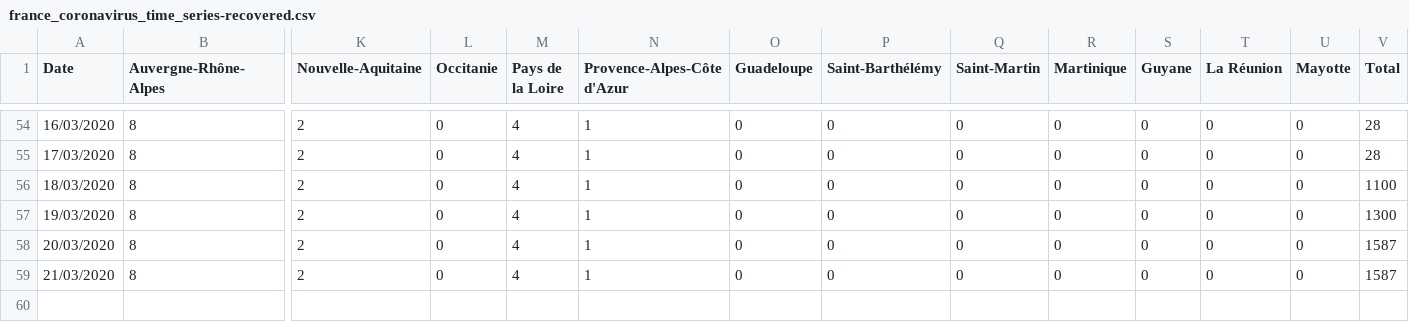
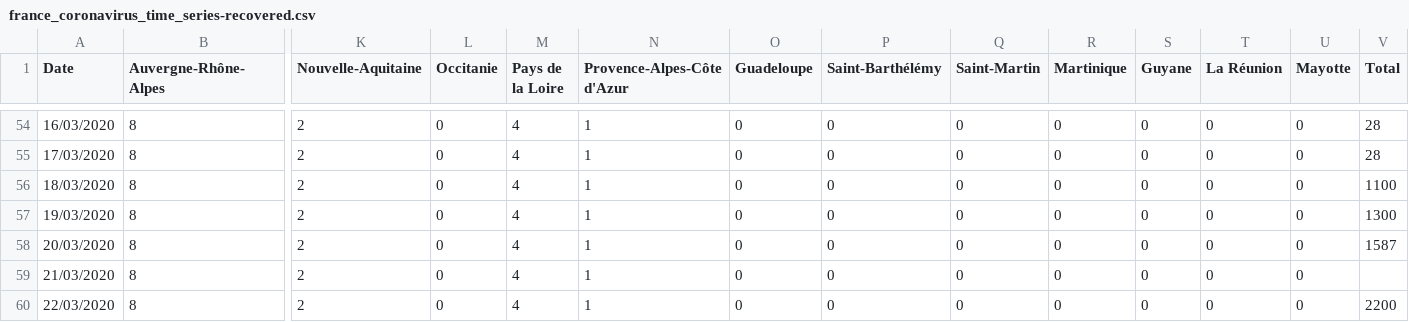
Before and after one commit to cedricguadalupe/FRANCE-COVID-19, a CSV file: france_coronavirus_time_series-recovered.csv, drawn as a sheet; only a part is shown, gaps mark what is left out; rows hold the shown columns only; the diff names each change by its address in the sheet, - before the commit and + after, or states it on an @@ line.

```diff
--- a/france_coronavirus_time_series-recovered.csv
+++ b/france_coronavirus_time_series-recovered.csv
-V59 (Total): 1587
+V59 (Total): (empty)
+row 60: 22/03/2020 | 8 | 2 | 0 | 4 | 1 | 0 | 0 | 0 | 0 | 0 | 0 | 0 | 2200
```
Also changed, not shown: france_coronavirus_time_series-confirmed.csv, france_coronavirus_time_series-deaths.csv.
